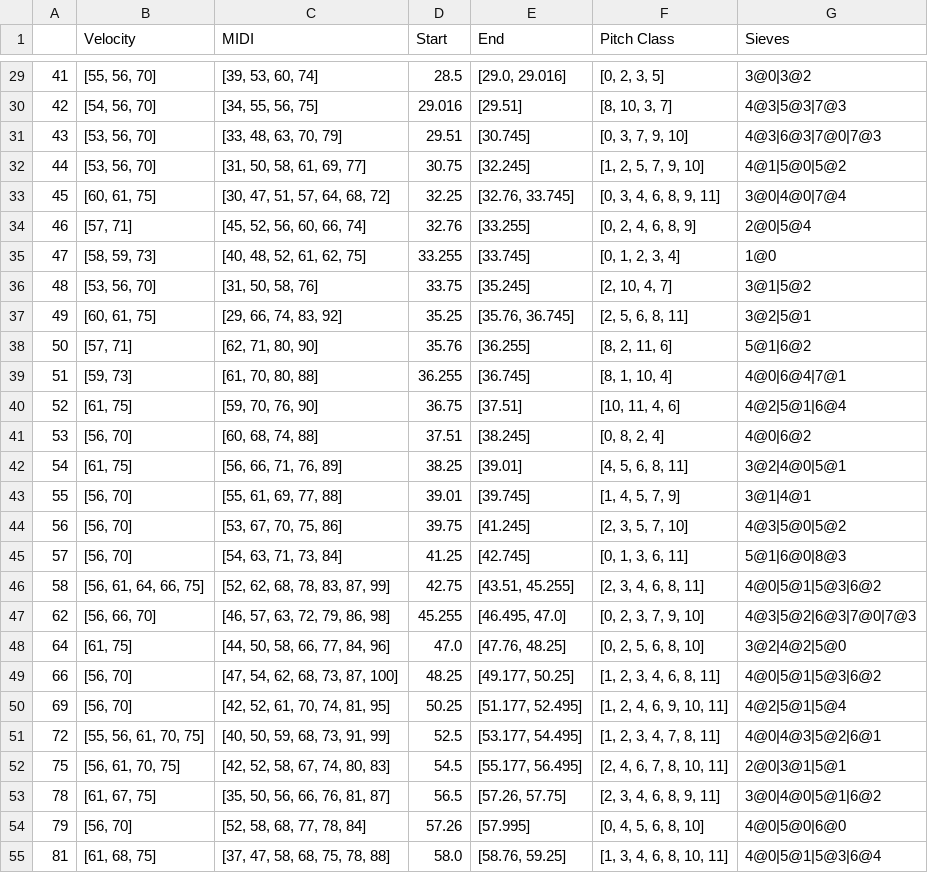
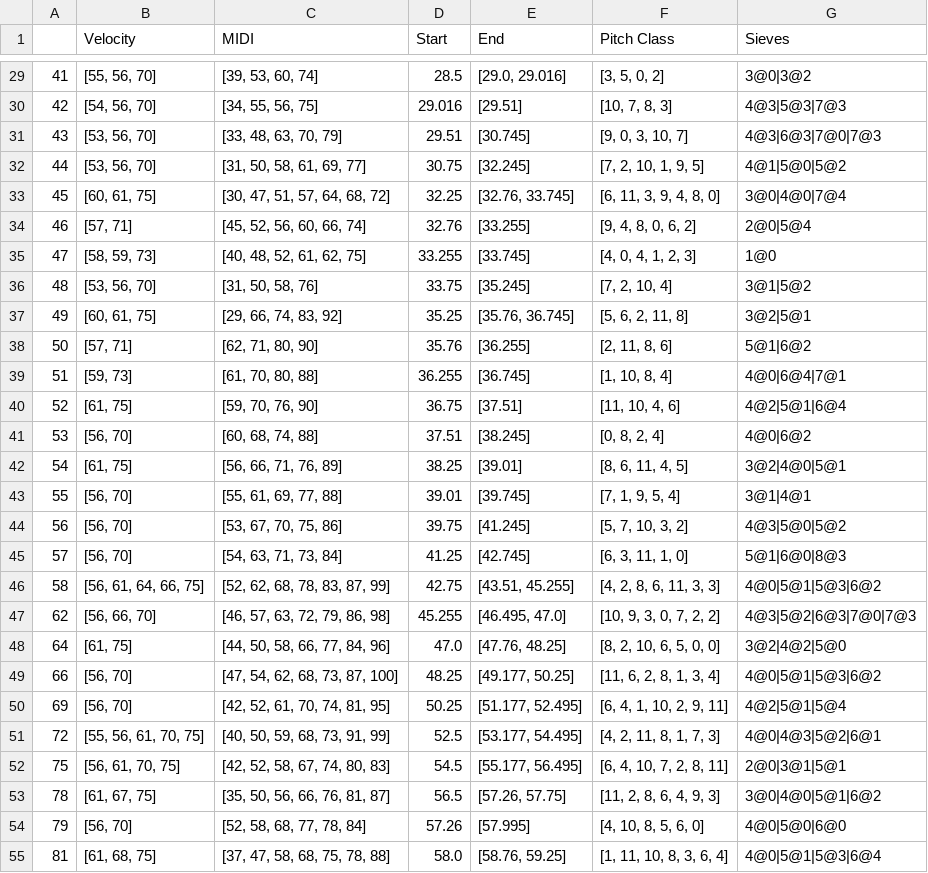
Before and after one commit to amuesing/sifters, a CSV file: data/csv/dataframe.csv, drawn as a sheet; only a part is shown, gaps mark what is left out; the diff covers the shown part only.

```diff
--- a/data/csv/dataframe.csv
+++ b/data/csv/dataframe.csv
@@ -29,27 +29,27 @@
-41,"[55, 56, 70]","[39, 53, 60, 74]",28.5,"[29.0, 29.016]","[0, 2, 3, 5]",3@0|3@2
-42,"[54, 56, 70]","[34, 55, 56, 75]",29.016,[29.51],"[8, 10, 3, 7]",4@3|5@3|7@3
-43,"[53, 56, 70]","[33, 48, 63, 70, 79]",29.51,[30.745],"[0, 3, 7, 9, 10]",4@3|6@3|7@0|7@3
-44,"[53, 56, 70]","[31, 50, 58, 61, 69, 77]",30.75,[32.245],"[1, 2, 5, 7, 9, 10]",4@1|5@0|5@2
-45,"[60, 61, 75]","[30, 47, 51, 57, 64, 68, 72]",32.25,"[32.76, 33.745]","[0, 3, 4, 6, 8, 9, 11]",3@0|4@0|7@4
-46,"[57, 71]","[45, 52, 56, 60, 66, 74]",32.76,[33.255],"[0, 2, 4, 6, 8, 9]",2@0|5@4
-47,"[58, 59, 73]","[40, 48, 52, 61, 62, 75]",33.255,[33.745],"[0, 1, 2, 3, 4]",1@0
-48,"[53, 56, 70]","[31, 50, 58, 76]",33.75,[35.245],"[2, 10, 4, 7]",3@1|5@2
-49,"[60, 61, 75]","[29, 66, 74, 83, 92]",35.25,"[35.76, 36.745]","[2, 5, 6, 8, 11]",3@2|5@1
-50,"[57, 71]","[62, 71, 80, 90]",35.76,[36.255],"[8, 2, 11, 6]",5@1|6@2
-51,"[59, 73]","[61, 70, 80, 88]",36.255,[36.745],"[8, 1, 10, 4]",4@0|6@4|7@1
-52,"[61, 75]","[59, 70, 76, 90]",36.75,[37.51],"[10, 11, 4, 6]",4@2|5@1|6@4
+41,"[55, 56, 70]","[39, 53, 60, 74]",28.5,"[29.0, 29.016]","[3, 5, 0, 2]",3@0|3@2
+42,"[54, 56, 70]","[34, 55, 56, 75]",29.016,[29.51],"[10, 7, 8, 3]",4@3|5@3|7@3
+43,"[53, 56, 70]","[33, 48, 63, 70, 79]",29.51,[30.745],"[9, 0, 3, 10, 7]",4@3|6@3|7@0|7@3
+44,"[53, 56, 70]","[31, 50, 58, 61, 69, 77]",30.75,[32.245],"[7, 2, 10, 1, 9, 5]",4@1|5@0|5@2
+45,"[60, 61, 75]","[30, 47, 51, 57, 64, 68, 72]",32.25,"[32.76, 33.745]","[6, 11, 3, 9, 4, 8, 0]",3@0|4@0|7@4
+46,"[57, 71]","[45, 52, 56, 60, 66, 74]",32.76,[33.255],"[9, 4, 8, 0, 6, 2]",2@0|5@4
+47,"[58, 59, 73]","[40, 48, 52, 61, 62, 75]",33.255,[33.745],"[4, 0, 4, 1, 2, 3]",1@0
+48,"[53, 56, 70]","[31, 50, 58, 76]",33.75,[35.245],"[7, 2, 10, 4]",3@1|5@2
+49,"[60, 61, 75]","[29, 66, 74, 83, 92]",35.25,"[35.76, 36.745]","[5, 6, 2, 11, 8]",3@2|5@1
+50,"[57, 71]","[62, 71, 80, 90]",35.76,[36.255],"[2, 11, 8, 6]",5@1|6@2
+51,"[59, 73]","[61, 70, 80, 88]",36.255,[36.745],"[1, 10, 8, 4]",4@0|6@4|7@1
+52,"[61, 75]","[59, 70, 76, 90]",36.75,[37.51],"[11, 10, 4, 6]",4@2|5@1|6@4
 53,"[56, 70]","[60, 68, 74, 88]",37.51,[38.245],"[0, 8, 2, 4]",4@0|6@2
-54,"[61, 75]","[56, 66, 71, 76, 89]",38.25,[39.01],"[4, 5, 6, 8, 11]",3@2|4@0|5@1
-55,"[56, 70]","[55, 61, 69, 77, 88]",39.01,[39.745],"[1, 4, 5, 7, 9]",3@1|4@1
-56,"[56, 70]","[53, 67, 70, 75, 86]",39.75,[41.245],"[2, 3, 5, 7, 10]",4@3|5@0|5@2
-57,"[56, 70]","[54, 63, 71, 73, 84]",41.25,[42.745],"[0, 1, 3, 6, 11]",5@1|6@0|8@3
-58,"[56, 61, 64, 66, 75]","[52, 62, 68, 78, 83, 87, 99]",42.75,"[43.51, 45.255]","[2, 3, 4, 6, 8, 11]",4@0|5@1|5@3|6@2
-62,"[56, 66, 70]","[46, 57, 63, 72, 79, 86, 98]",45.255,"[46.495, 47.0]","[0, 2, 3, 7, 9, 10]",4@3|5@2|6@3|7@0|7@3
-64,"[61, 75]","[44, 50, 58, 66, 77, 84, 96]",47.0,"[47.76, 48.25]","[0, 2, 5, 6, 8, 10]",3@2|4@2|5@0
-66,"[56, 70]","[47, 54, 62, 68, 73, 87, 100]",48.25,"[49.177, 50.25]","[1, 2, 3, 4, 6, 8, 11]",4@0|5@1|5@3|6@2
-69,"[56, 70]","[42, 52, 61, 70, 74, 81, 95]",50.25,"[51.177, 52.495]","[1, 2, 4, 6, 9, 10, 11]",4@2|5@1|5@4
-72,"[55, 56, 61, 70, 75]","[40, 50, 59, 68, 73, 91, 99]",52.5,"[53.177, 54.495]","[1, 2, 3, 4, 7, 8, 11]",4@0|4@3|5@2|6@1
-75,"[56, 61, 70, 75]","[42, 52, 58, 67, 74, 80, 83]",54.5,"[55.177, 56.495]","[2, 4, 6, 7, 8, 10, 11]",2@0|3@1|5@1
-78,"[61, 67, 75]","[35, 50, 56, 66, 76, 81, 87]",56.5,"[57.26, 57.75]","[2, 3, 4, 6, 8, 9, 11]",3@0|4@0|5@1|6@2
-79,"[56, 70]","[52, 58, 68, 77, 78, 84]",57.26,[57.995],"[0, 4, 5, 6, 8, 10]",4@0|5@0|6@0
-81,"[61, 68, 75]","[37, 47, 58, 68, 75, 78, 88]",58.0,"[58.76, 59.25]","[1, 3, 4, 6, 8, 10, 11]",4@0|5@1|5@3|6@4
+54,"[61, 75]","[56, 66, 71, 76, 89]",38.25,[39.01],"[8, 6, 11, 4, 5]",3@2|4@0|5@1
+55,"[56, 70]","[55, 61, 69, 77, 88]",39.01,[39.745],"[7, 1, 9, 5, 4]",3@1|4@1
+56,"[56, 70]","[53, 67, 70, 75, 86]",39.75,[41.245],"[5, 7, 10, 3, 2]",4@3|5@0|5@2
+57,"[56, 70]","[54, 63, 71, 73, 84]",41.25,[42.745],"[6, 3, 11, 1, 0]",5@1|6@0|8@3
+58,"[56, 61, 64, 66, 75]","[52, 62, 68, 78, 83, 87, 99]",42.75,"[43.51, 45.255]","[4, 2, 8, 6, 11, 3, 3]",4@0|5@1|5@3|6@2
+62,"[56, 66, 70]","[46, 57, 63, 72, 79, 86, 98]",45.255,"[46.495, 47.0]","[10, 9, 3, 0, 7, 2, 2]",4@3|5@2|6@3|7@0|7@3
+64,"[61, 75]","[44, 50, 58, 66, 77, 84, 96]",47.0,"[47.76, 48.25]","[8, 2, 10, 6, 5, 0, 0]",3@2|4@2|5@0
+66,"[56, 70]","[47, 54, 62, 68, 73, 87, 100]",48.25,"[49.177, 50.25]","[11, 6, 2, 8, 1, 3, 4]",4@0|5@1|5@3|6@2
+69,"[56, 70]","[42, 52, 61, 70, 74, 81, 95]",50.25,"[51.177, 52.495]","[6, 4, 1, 10, 2, 9, 11]",4@2|5@1|5@4
+72,"[55, 56, 61, 70, 75]","[40, 50, 59, 68, 73, 91, 99]",52.5,"[53.177, 54.495]","[4, 2, 11, 8, 1, 7, 3]",4@0|4@3|5@2|6@1
+75,"[56, 61, 70, 75]","[42, 52, 58, 67, 74, 80, 83]",54.5,"[55.177, 56.495]","[6, 4, 10, 7, 2, 8, 11]",2@0|3@1|5@1
+78,"[61, 67, 75]","[35, 50, 56, 66, 76, 81, 87]",56.5,"[57.26, 57.75]","[11, 2, 8, 6, 4, 9, 3]",3@0|4@0|5@1|6@2
+79,"[56, 70]","[52, 58, 68, 77, 78, 84]",57.26,[57.995],"[4, 10, 8, 5, 6, 0]",4@0|5@0|6@0
+81,"[61, 68, 75]","[37, 47, 58, 68, 75, 78, 88]",58.0,"[58.76, 59.25]","[1, 11, 10, 8, 3, 6, 4]",4@0|5@1|5@3|6@4
```
Also changed, not shown: 54 edited cells elsewhere in this file, 17 other files.
